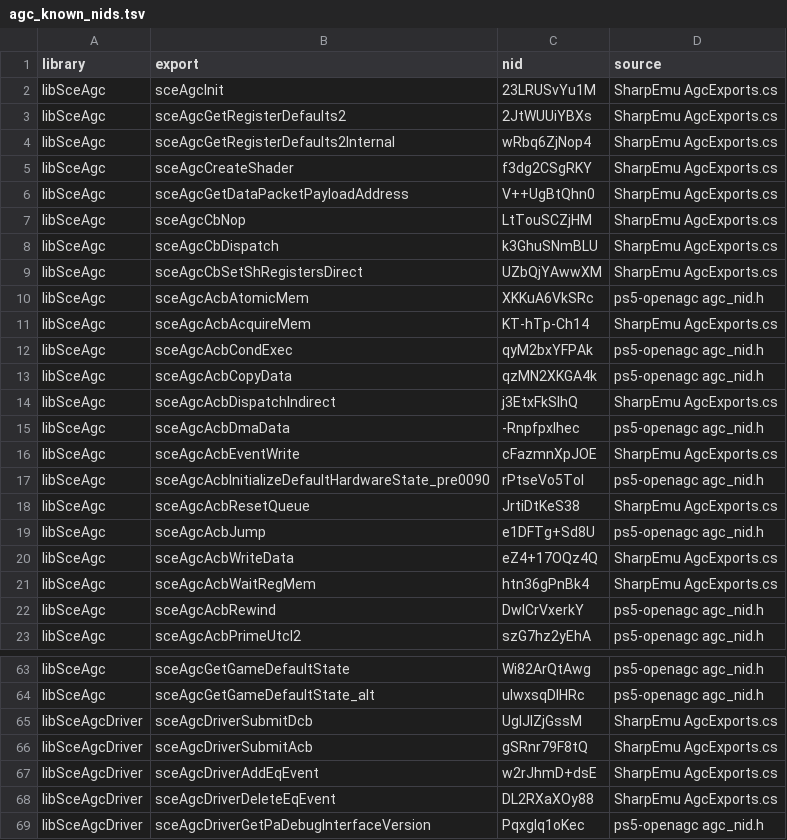
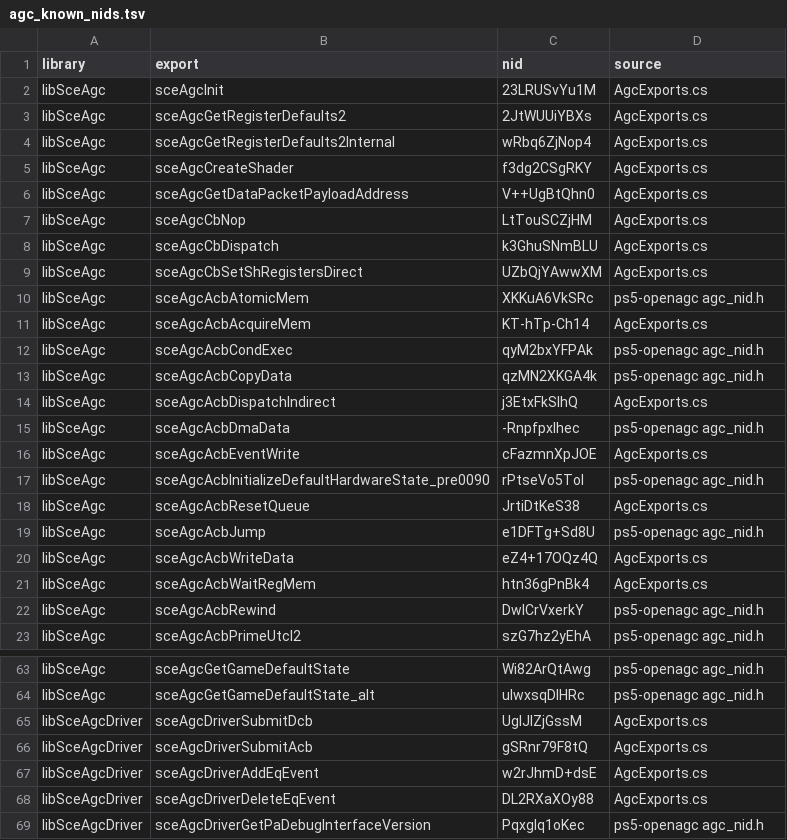
Before and after one commit to OpenAGC/OpenAGC, a TSV file: analysis/agc_known_nids.tsv, drawn as a sheet; only a part is shown, gaps mark what is left out; the diff covers the shown part only.

```diff
--- a/analysis/agc_known_nids.tsv
+++ b/analysis/agc_known_nids.tsv
@@ -1,22 +1,22 @@
 library	export	nid	source
-libSceAgc	sceAgcInit	23LRUSvYu1M	SharpEmu AgcExports.cs
-libSceAgc	sceAgcGetRegisterDefaults2	2JtWUUiYBXs	SharpEmu AgcExports.cs
-libSceAgc	sceAgcGetRegisterDefaults2Internal	wRbq6ZjNop4	SharpEmu AgcExports.cs
-libSceAgc	sceAgcCreateShader	f3dg2CSgRKY	SharpEmu AgcExports.cs
-libSceAgc	sceAgcGetDataPacketPayloadAddress	V++UgBtQhn0	SharpEmu AgcExports.cs
-libSceAgc	sceAgcCbNop	LtTouSCZjHM	SharpEmu AgcExports.cs
-libSceAgc	sceAgcCbDispatch	k3GhuSNmBLU	SharpEmu AgcExports.cs
-libSceAgc	sceAgcCbSetShRegistersDirect	UZbQjYAwwXM	SharpEmu AgcExports.cs
+libSceAgc	sceAgcInit	23LRUSvYu1M	AgcExports.cs
+libSceAgc	sceAgcGetRegisterDefaults2	2JtWUUiYBXs	AgcExports.cs
+libSceAgc	sceAgcGetRegisterDefaults2Internal	wRbq6ZjNop4	AgcExports.cs
+libSceAgc	sceAgcCreateShader	f3dg2CSgRKY	AgcExports.cs
+libSceAgc	sceAgcGetDataPacketPayloadAddress	V++UgBtQhn0	AgcExports.cs
+libSceAgc	sceAgcCbNop	LtTouSCZjHM	AgcExports.cs
+libSceAgc	sceAgcCbDispatch	k3GhuSNmBLU	AgcExports.cs
+libSceAgc	sceAgcCbSetShRegistersDirect	UZbQjYAwwXM	AgcExports.cs
 libSceAgc	sceAgcAcbAtomicMem	XKKuA6VkSRc	ps5-openagc agc_nid.h
-libSceAgc	sceAgcAcbAcquireMem	KT-hTp-Ch14	SharpEmu AgcExports.cs
+libSceAgc	sceAgcAcbAcquireMem	KT-hTp-Ch14	AgcExports.cs
 libSceAgc	sceAgcAcbCondExec	qyM2bxYFPAk	ps5-openagc agc_nid.h
 libSceAgc	sceAgcAcbCopyData	qzMN2XKGA4k	ps5-openagc agc_nid.h
-libSceAgc	sceAgcAcbDispatchIndirect	j3EtxFkSIhQ	SharpEmu AgcExports.cs
+libSceAgc	sceAgcAcbDispatchIndirect	j3EtxFkSIhQ	AgcExports.cs
 libSceAgc	sceAgcAcbDmaData	-RnpfpxIhec	ps5-openagc agc_nid.h
-libSceAgc	sceAgcAcbEventWrite	cFazmnXpJOE	SharpEmu AgcExports.cs
+libSceAgc	sceAgcAcbEventWrite	cFazmnXpJOE	AgcExports.cs
 libSceAgc	sceAgcAcbInitializeDefaultHardwareState_pre0090	rPtseVo5ToI	ps5-openagc agc_nid.h
-libSceAgc	sceAgcAcbResetQueue	JrtiDtKeS38	SharpEmu AgcExports.cs
+libSceAgc	sceAgcAcbResetQueue	JrtiDtKeS38	AgcExports.cs
 libSceAgc	sceAgcAcbJump	e1DFTg+Sd8U	ps5-openagc agc_nid.h
-libSceAgc	sceAgcAcbWriteData	eZ4+17OQz4Q	SharpEmu AgcExports.cs
-libSceAgc	sceAgcAcbWaitRegMem	htn36gPnBk4	SharpEmu AgcExports.cs
+libSceAgc	sceAgcAcbWriteData	eZ4+17OQz4Q	AgcExports.cs
+libSceAgc	sceAgcAcbWaitRegMem	htn36gPnBk4	AgcExports.cs
 libSceAgc	sceAgcAcbRewind	DwICrVxerkY	ps5-openagc agc_nid.h
@@ -64,6 +64,6 @@ libSceAgc	sceAgcGetGameDefaultState	Wi82ArQtAwg	ps5-openagc agc_nid.h
 libSceAgc	sceAgcGetGameDefaultState_alt	uIwxsqDlHRc	ps5-openagc agc_nid.h
-libSceAgcDriver	sceAgcDriverSubmitDcb	UglJIZjGssM	SharpEmu AgcExports.cs
-libSceAgcDriver	sceAgcDriverSubmitAcb	gSRnr79F8tQ	SharpEmu AgcExports.cs
-libSceAgcDriver	sceAgcDriverAddEqEvent	w2rJhmD+dsE	SharpEmu AgcExports.cs
-libSceAgcDriver	sceAgcDriverDeleteEqEvent	DL2RXaXOy88	SharpEmu AgcExports.cs
+libSceAgcDriver	sceAgcDriverSubmitDcb	UglJIZjGssM	AgcExports.cs
+libSceAgcDriver	sceAgcDriverSubmitAcb	gSRnr79F8tQ	AgcExports.cs
+libSceAgcDriver	sceAgcDriverAddEqEvent	w2rJhmD+dsE	AgcExports.cs
+libSceAgcDriver	sceAgcDriverDeleteEqEvent	DL2RXaXOy88	AgcExports.cs
 libSceAgcDriver	sceAgcDriverGetPaDebugInterfaceVersion	Pqxglq1oKec	ps5-openagc agc_nid.h
```
Also changed, not shown: 39 edited cells elsewhere in this file, analysis/register_defaults_550.tsv, 51 other files.
